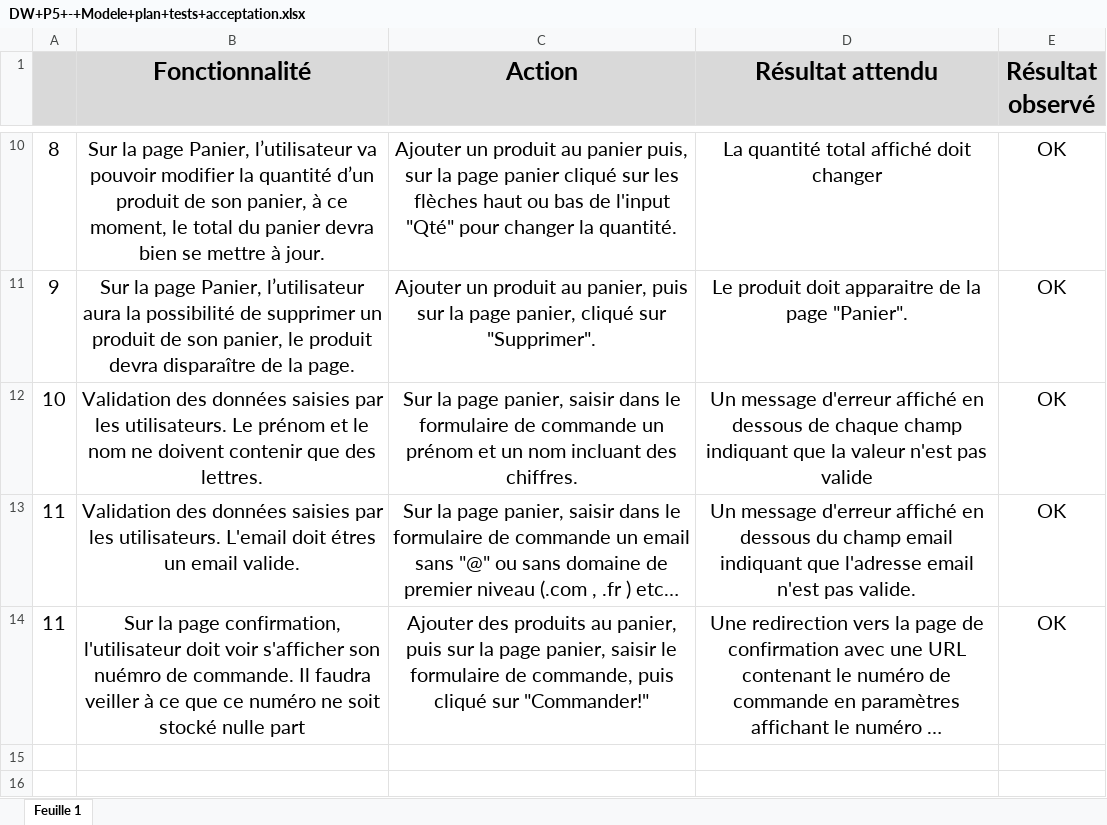
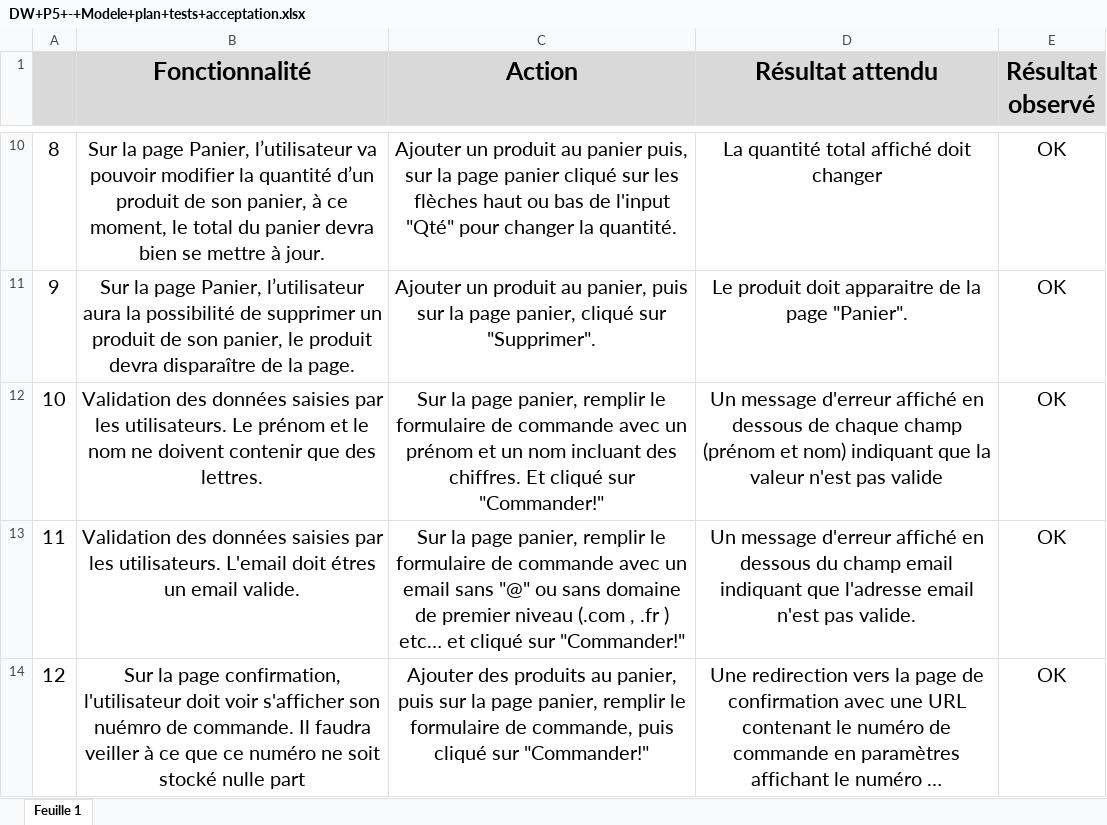
Before and after one commit to Sousx-Lab/oc-p5, an Excel workbook: doc/DW+P5+-+Modele+plan+tests+acceptation.xlsx, sheet Feuille 1, drawn as a sheet; only a part is shown, gaps mark what is left out; long unchanged cells end in …; values as stored, in another font and other column widths than the file's, no borders; the diff names each change by its address in the sheet, - before the commit and + after, or states it on an @@ line.

Commit message:
refactor: test

```diff
--- a/doc/DW+P5+-+Modele+plan+tests+acceptation.xlsx (sheet Feuille 1)
+++ b/doc/DW+P5+-+Modele+plan+tests+acceptation.xlsx (sheet Feuille 1)
-C12 (Action): …page panier, saisir dans le formulaire de commande un prénom et un nom incluant des chiffres.
+C12 (Action): …page panier, remplir le formulaire de commande avec un prénom et un nom incluant des chiffres. Et cliqué sur "Commander!"
-D12 (Résultat attendu): …chaque champ indiquant que…
+D12 (Résultat attendu): …chaque champ (prénom et nom) indiquant que…
-C13 (Action): …page panier, saisir dans le formulaire de commande un email sans "@" ou sans domaine de premier niveau (.com , .fr ) etc…
+C13 (Action): …page panier, remplir le formulaire de commande avec un email sans "@" ou sans domaine de premier niveau (.com , .fr ) etc… et cliqué sur "Commander!"
-A14: 11
+A14: 12
-C14 (Action): …page panier, saisir le formulaire…
+C14 (Action): …page panier, remplir le formulaire…
```
